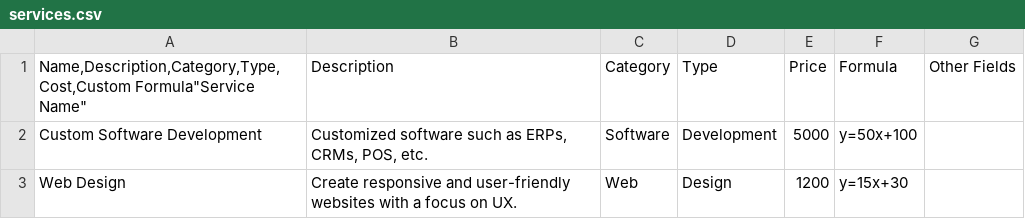
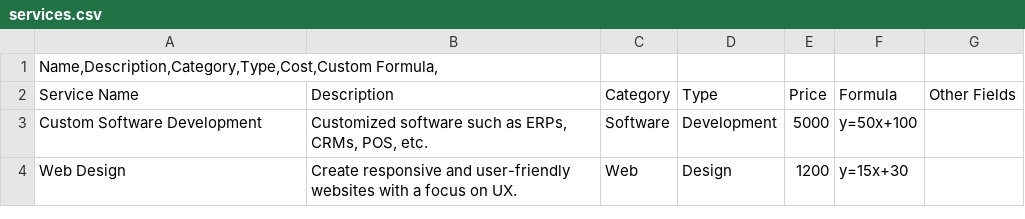
Before and after one commit to PerciusT/mycon-random, a CSV file: services.csv, drawn as a sheet.

Commit message:
Update services.csv

```diff
--- a/services.csv
+++ b/services.csv
@@ -1,2 +1,3 @@
-Name,Description,Category,Type,Cost,Custom Formula"Service Name";"Description";"Category";"Type";"Price";"Formula";"Other Fields"
+Name,Description,Category,Type,Cost,Custom Formula,
+"Service Name";"Description";"Category";"Type";"Price";"Formula";"Other Fields"
 "Custom Software Development";"Customized software such as ERPs, CRMs, POS, etc.";"Software";"Development";5000;"y=50x+100";
```
